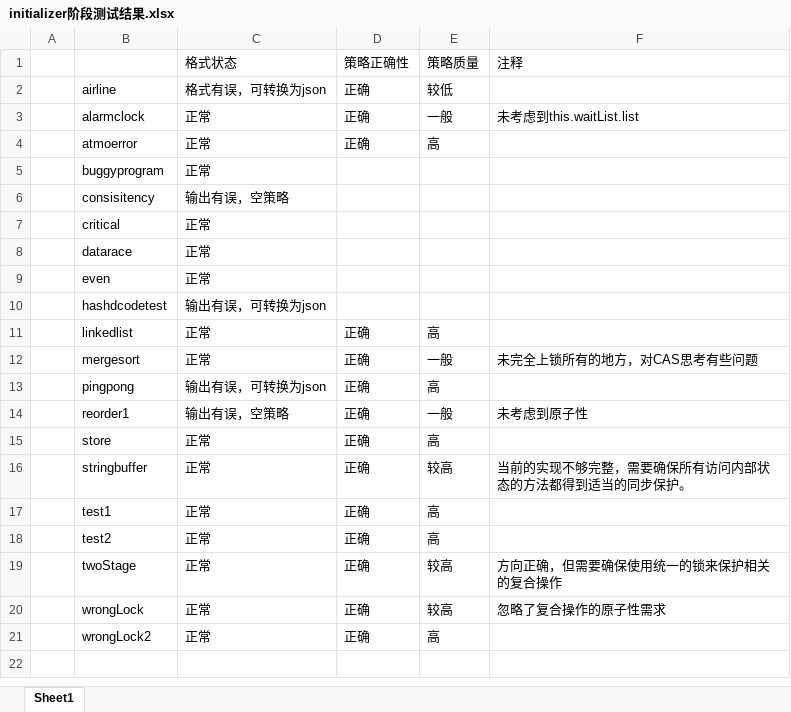
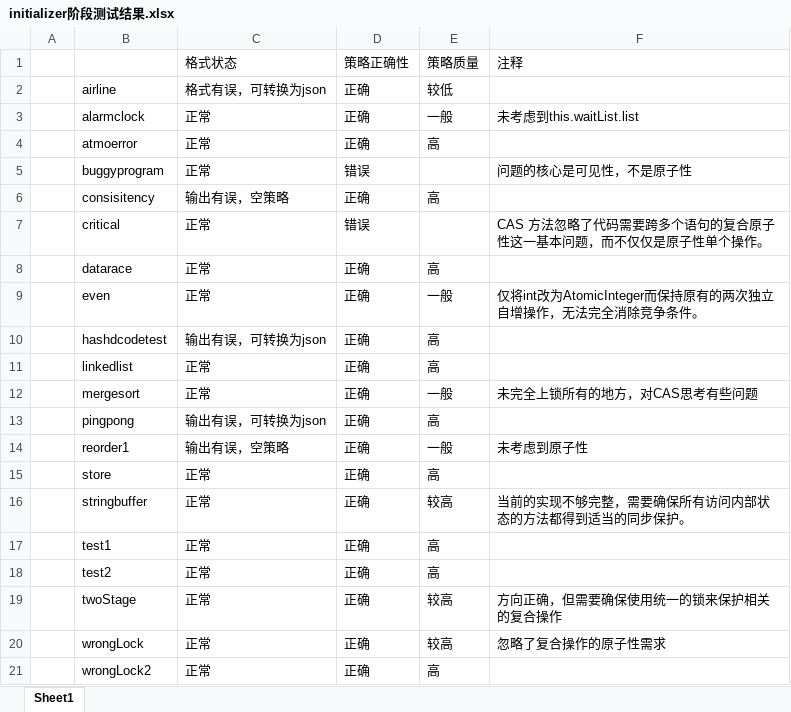
Before and after one commit to teamaster23/concuFix, an Excel workbook: initializer阶段测试结果.xlsx, sheet Sheet1, drawn as a sheet; values as stored, in another font and other column widths than the file's, no borders; the diff names each change by its address in the sheet, - before the commit and + after, or states it on an @@ line.

Commit message:
complete analysis

```diff
--- a/initializer阶段测试结果.xlsx (sheet Sheet1)
+++ b/initializer阶段测试结果.xlsx (sheet Sheet1)
-D5 (策略正确性): (empty)
+D5 (策略正确性): 错误
-F5 (注释): (empty)
+F5 (注释): 问题的核心是可见性，不是原子性
-D6 (策略正确性): (empty)
+D6 (策略正确性): 正确
-E6 (策略质量): (empty)
+E6 (策略质量): 高
-D7 (策略正确性): (empty)
+D7 (策略正确性): 错误
-F7 (注释): (empty)
+F7 (注释): CAS 方法忽略了代码需要跨多个语句的复合原子性这一基本问题，而不仅仅是原子性单个操作。
-D8:D10 (策略正确性): (empty)
+D8:D10 (策略正确性): 正确
-E8 (策略质量): (empty)
+E8 (策略质量): 高
-E9 (策略质量): (empty)
+E9 (策略质量): 一般
-F9 (注释): (empty)
+F9 (注释): 仅将int改为AtomicInteger而保持原有的两次独立自增操作，无法完全消除竞争条件。
-E10 (策略质量): (empty)
+E10 (策略质量): 高
```
